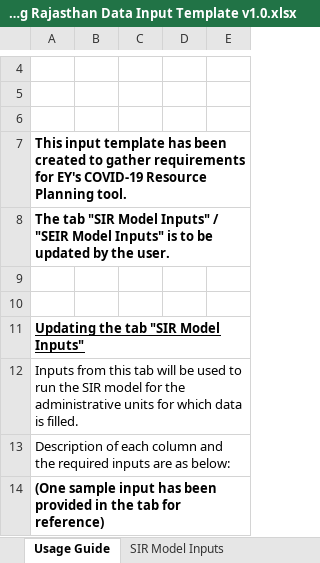
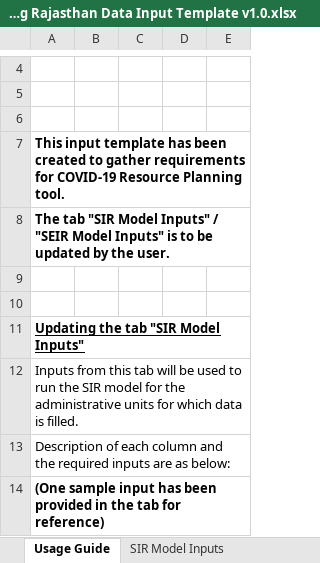
Before and after one commit to pinkman160/EYIP_v2, an Excel workbook: Covid-19 Resource Planning Rajasthan Data Input Template v1.0.xlsx, sheet Usage Guide, drawn as a sheet; only a part is shown, gaps mark what is left out; values as stored, in another font and other column widths than the file's, no borders; charts and pictures not drawn; the diff names each change by its address in the sheet, - before the commit and + after, or states it on an @@ line.

```diff
--- a/Covid-19 Resource Planning Rajasthan Data Input Template v1.0.xlsx (sheet Usage Guide)
+++ b/Covid-19 Resource Planning Rajasthan Data Input Template v1.0.xlsx (sheet Usage Guide)
-A7: …requirements for EY's COVID-19 Resource…
+A7: …requirements for COVID-19 Resource…
```
Also changed, not shown: sheet Comorbidity Info, sheet SEIR Model Inputs, sheet SIR Model Inputs, sheet Transmission Phases Info, other sheet tabs, charts or pictures, 1 other file.
